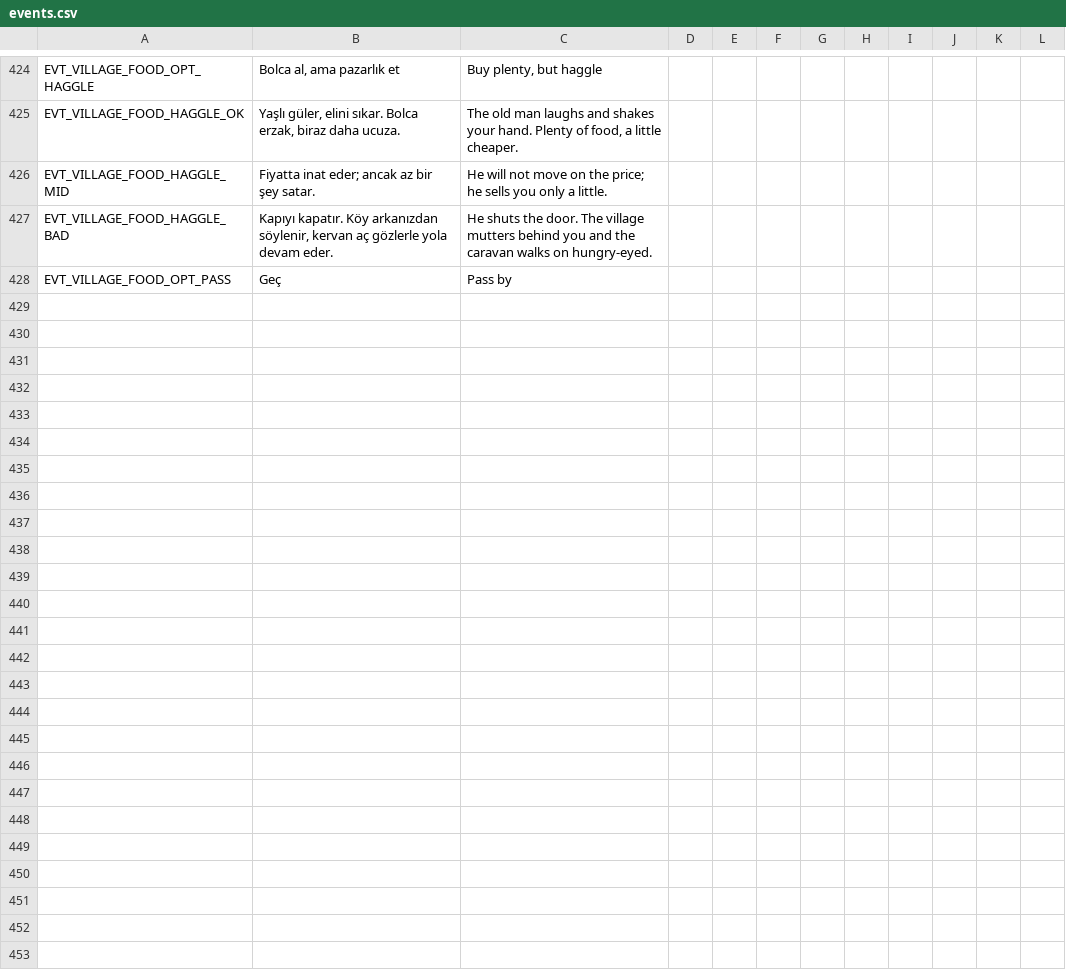
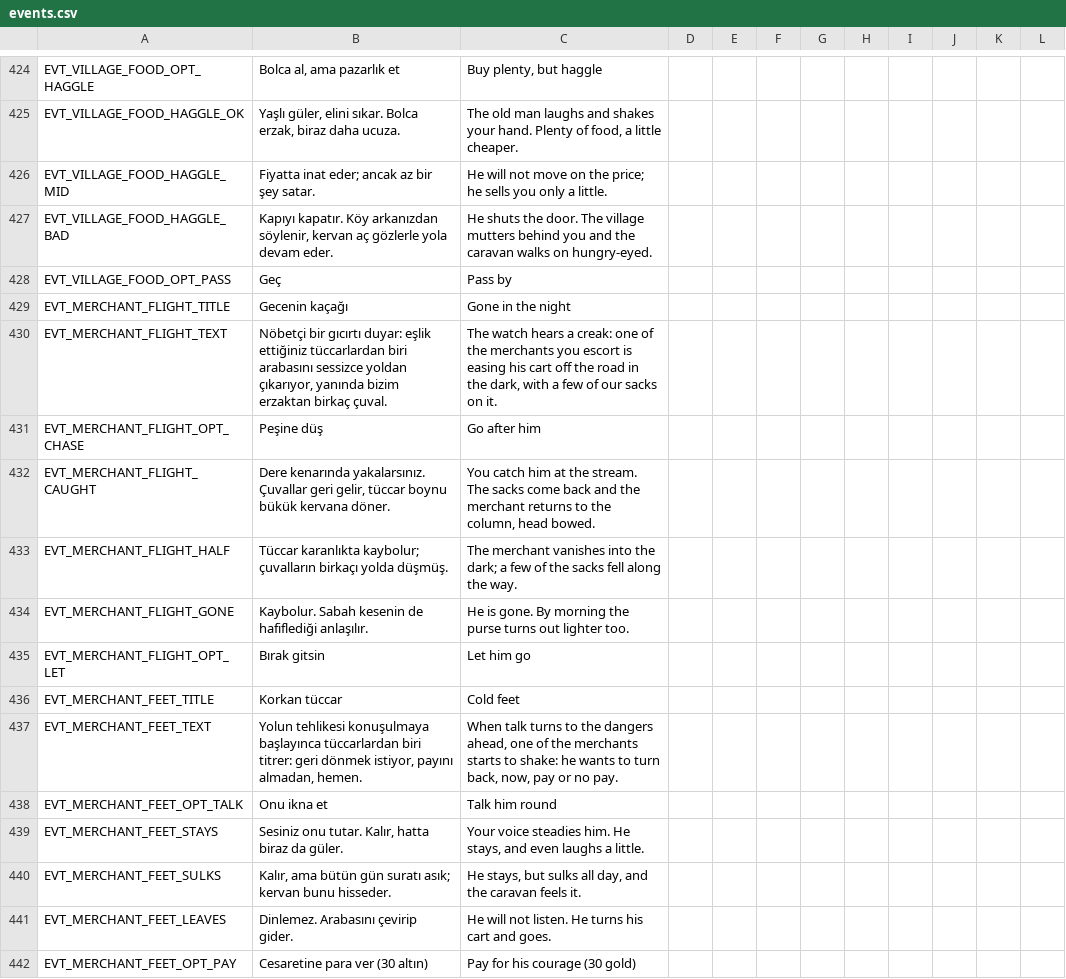
Before and after one commit to ulubatuhan/wayborne, a CSV file: data/locale/events.csv, drawn as a sheet; only a part is shown, gaps mark what is left out; the diff covers the shown part only.

Commit message:
Tüccar mizacı yolda: dört mizaca dört kart, hedefli ayrılma (Y-F05)

```diff
--- a/data/locale/events.csv
+++ b/data/locale/events.csv
@@ -428 +428,15 @@
 "EVT_VILLAGE_FOOD_OPT_PASS","Geç","Pass by","","","","","","","","",""
+"EVT_MERCHANT_FLIGHT_TITLE","Gecenin kaçağı","Gone in the night","","","","","","","","",""
+"EVT_MERCHANT_FLIGHT_TEXT","Nöbetçi bir gıcırtı duyar: eşlik ettiğiniz tüccarlardan biri arabasını sessizce yoldan çıkarıyor, yanında bizim erzaktan birkaç çuval.","The watch hears a creak: one of the merchants you escort is easing his cart off the road in the dark, with a few of our sacks on it.","","","","","","","","",""
+"EVT_MERCHANT_FLIGHT_OPT_CHASE","Peşine düş","Go after him","","","","","","","","",""
+"EVT_MERCHANT_FLIGHT_CAUGHT","Dere kenarında yakalarsınız. Çuvallar geri gelir, tüccar boynu bükük kervana döner.","You catch him at the stream. The sacks come back and the merchant returns to the column, head bowed.","","","","","","","","",""
+"EVT_MERCHANT_FLIGHT_HALF","Tüccar karanlıkta kaybolur; çuvalların birkaçı yolda düşmüş.","The merchant vanishes into the dark; a few of the sacks fell along the way.","","","","","","","","",""
+"EVT_MERCHANT_FLIGHT_GONE","Kaybolur. Sabah kesenin de hafiflediği anlaşılır.","He is gone. By morning the purse turns out lighter too.","","","","","","","","",""
+"EVT_MERCHANT_FLIGHT_OPT_LET","Bırak gitsin","Let him go","","","","","","","","",""
+"EVT_MERCHANT_FEET_TITLE","Korkan tüccar","Cold feet","","","","","","","","",""
+"EVT_MERCHANT_FEET_TEXT","Yolun tehlikesi konuşulmaya başlayınca tüccarlardan biri titrer: geri dönmek istiyor, payını almadan, hemen.","When talk turns to the dangers ahead, one of the merchants starts to shake: he wants to turn back, now, pay or no pay.","","","","","","","","",""
+"EVT_MERCHANT_FEET_OPT_TALK","Onu ikna et","Talk him round","","","","","","","","",""
+"EVT_MERCHANT_FEET_STAYS","Sesiniz onu tutar. Kalır, hatta biraz da güler.","Your voice steadies him. He stays, and even laughs a little.","","","","","","","","",""
+"EVT_MERCHANT_FEET_SULKS","Kalır, ama bütün gün suratı asık; kervan bunu hisseder.","He stays, but sulks all day, and the caravan feels it.","","","","","","","","",""
+"EVT_MERCHANT_FEET_LEAVES","Dinlemez. Arabasını çevirip gider.","He will not listen. He turns his cart and goes.","","","","","","","","",""
+"EVT_MERCHANT_FEET_OPT_PAY","Cesaretine para ver (30 altın)","Pay for his courage (30 gold)","","","","","","","","",""
```
Also changed, not shown: 14 added rows elsewhere in this file, 6 other files.
